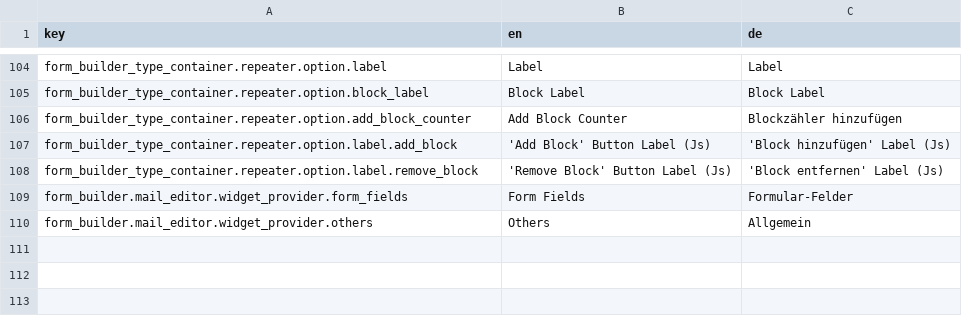
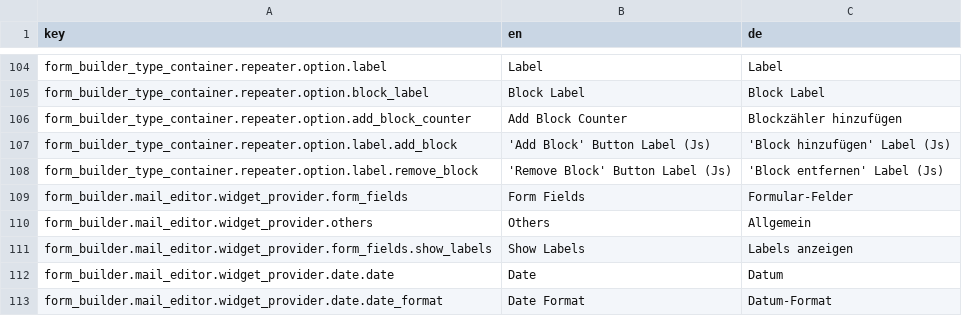
Before and after one commit to dachcom-digital/pimcore-formbuilder, a CSV file: src/FormBuilderBundle/Resources/install/translations/admin.csv, drawn as a sheet; only a part is shown, gaps mark what is left out.

```diff
--- a/src/FormBuilderBundle/Resources/install/translations/admin.csv
+++ b/src/FormBuilderBundle/Resources/install/translations/admin.csv
@@ -110 +110,4 @@
 "form_builder.mail_editor.widget_provider.others","Others","Allgemein"
+"form_builder.mail_editor.widget_provider.form_fields.show_labels","Show Labels","Labels anzeigen"
+"form_builder.mail_editor.widget_provider.date.date","Date","Datum"
+"form_builder.mail_editor.widget_provider.date.date_format","Date Format","Datum-Format"
```
Also changed, not shown: 15 other files.
